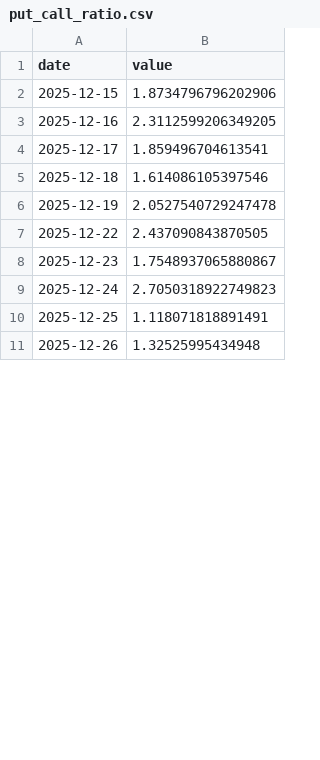
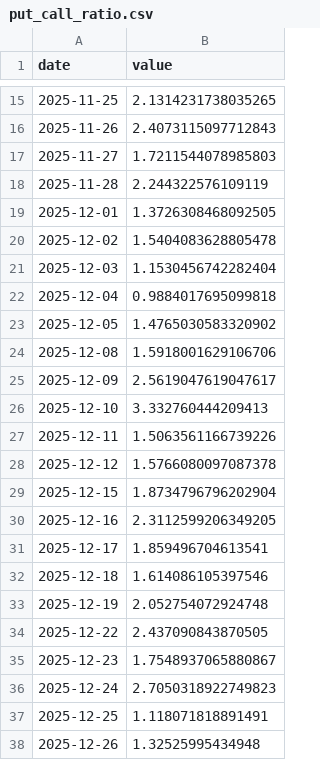
Before and after one commit to kentayoshida/Japanese-Fear-and-Greed-Index, a CSV file: web/public/data/series/put_call_ratio.csv, drawn as a sheet; only a part is shown, gaps mark what is left out; the diff covers the shown part only.

```diff
--- a/web/public/data/series/put_call_ratio.csv
+++ b/web/public/data/series/put_call_ratio.csv
@@ -2,2 +15,16 @@ date,value
-2025-12-15,1.8734796796202906
+2025-11-25,2.1314231738035265
+2025-11-26,2.4073115097712843
+2025-11-27,1.7211544078985803
+2025-11-28,2.244322576109119
+2025-12-01,1.3726308468092505
+2025-12-02,1.5404083628805478
+2025-12-03,1.1530456742282404
+2025-12-04,0.9884017695099818
+2025-12-05,1.4765030583320902
+2025-12-08,1.5918001629106706
+2025-12-09,2.5619047619047617
+2025-12-10,3.332760444209413
+2025-12-11,1.5063561166739226
+2025-12-12,1.5766080097087378
+2025-12-15,1.8734796796202904
 2025-12-16,2.3112599206349205
@@ -5,3 +32,3 @@ date,value
 2025-12-18,1.614086105397546
-2025-12-19,2.0527540729247478
+2025-12-19,2.052754072924748
 2025-12-22,2.437090843870505
```
Also changed, not shown: 13 added rows and 8 edited cells elsewhere in this file, 3 other files.
